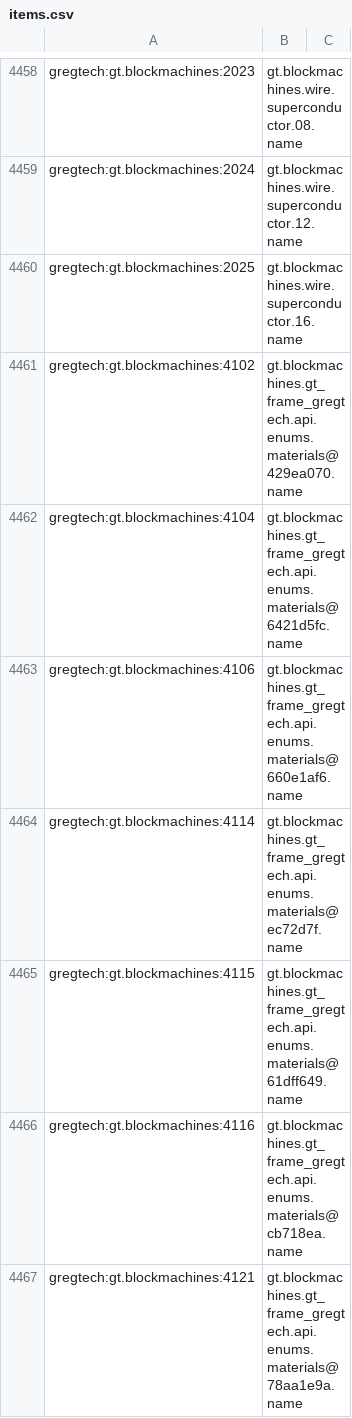
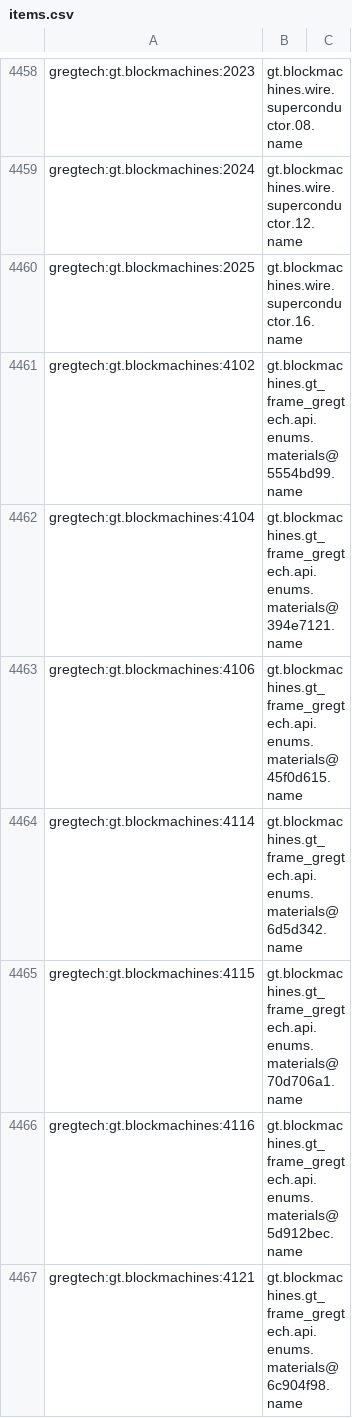
Before and after one commit to Blood-Asp/IndustryGigant, a CSV file: config/AppliedEnergistics2/recipes/items.csv, drawn as a sheet; only a part is shown, gaps mark what is left out; the diff covers the shown part only.

```diff
--- a/config/AppliedEnergistics2/recipes/items.csv
+++ b/config/AppliedEnergistics2/recipes/items.csv
@@ -4460,8 +4460,8 @@ gregtech:gt.blockmachines:2024, gt.blockmachines.wire.superconductor.12.name
 gregtech:gt.blockmachines:2025, gt.blockmachines.wire.superconductor.16.name
-gregtech:gt.blockmachines:4102, gt.blockmachines.gt_frame_gregtech.api.enums.materials@429ea070.name
-gregtech:gt.blockmachines:4104, gt.blockmachines.gt_frame_gregtech.api.enums.materials@6421d5fc.name
-gregtech:gt.blockmachines:4106, gt.blockmachines.gt_frame_gregtech.api.enums.materials@660e1af6.name
-gregtech:gt.blockmachines:4114, gt.blockmachines.gt_frame_gregtech.api.enums.materials@ec72d7f.name
-gregtech:gt.blockmachines:4115, gt.blockmachines.gt_frame_gregtech.api.enums.materials@61dff649.name
-gregtech:gt.blockmachines:4116, gt.blockmachines.gt_frame_gregtech.api.enums.materials@cb718ea.name
-gregtech:gt.blockmachines:4121, gt.blockmachines.gt_frame_gregtech.api.enums.materials@78aa1e9a.name
+gregtech:gt.blockmachines:4102, gt.blockmachines.gt_frame_gregtech.api.enums.materials@5554bd99.name
+gregtech:gt.blockmachines:4104, gt.blockmachines.gt_frame_gregtech.api.enums.materials@394e7121.name
+gregtech:gt.blockmachines:4106, gt.blockmachines.gt_frame_gregtech.api.enums.materials@45f0d615.name
+gregtech:gt.blockmachines:4114, gt.blockmachines.gt_frame_gregtech.api.enums.materials@6d5d342.name
+gregtech:gt.blockmachines:4115, gt.blockmachines.gt_frame_gregtech.api.enums.materials@70d706a1.name
+gregtech:gt.blockmachines:4116, gt.blockmachines.gt_frame_gregtech.api.enums.materials@5d912bec.name
+gregtech:gt.blockmachines:4121, gt.blockmachines.gt_frame_gregtech.api.enums.materials@6c904f98.name
```
Also changed, not shown: 6 removed rows and 96 edited cells elsewhere in this file, 16 other files.
